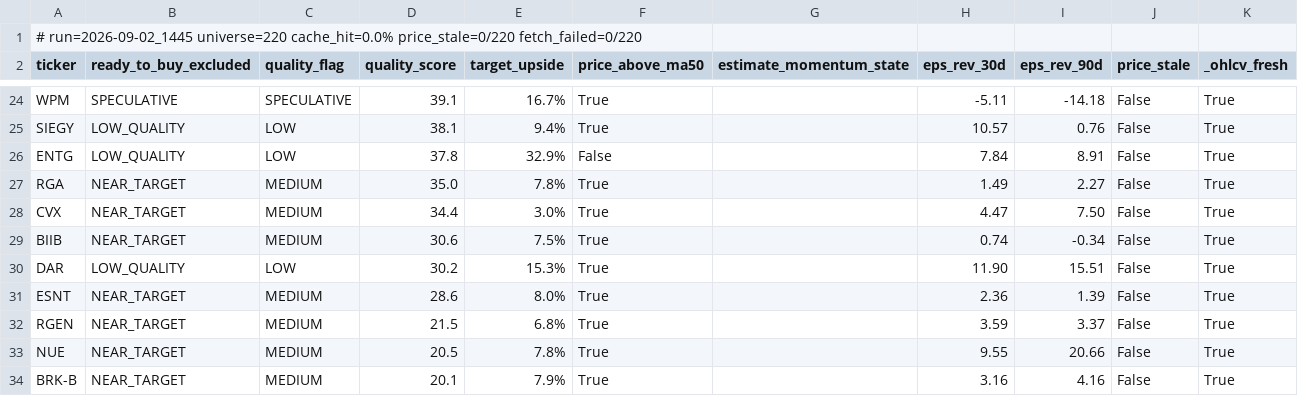
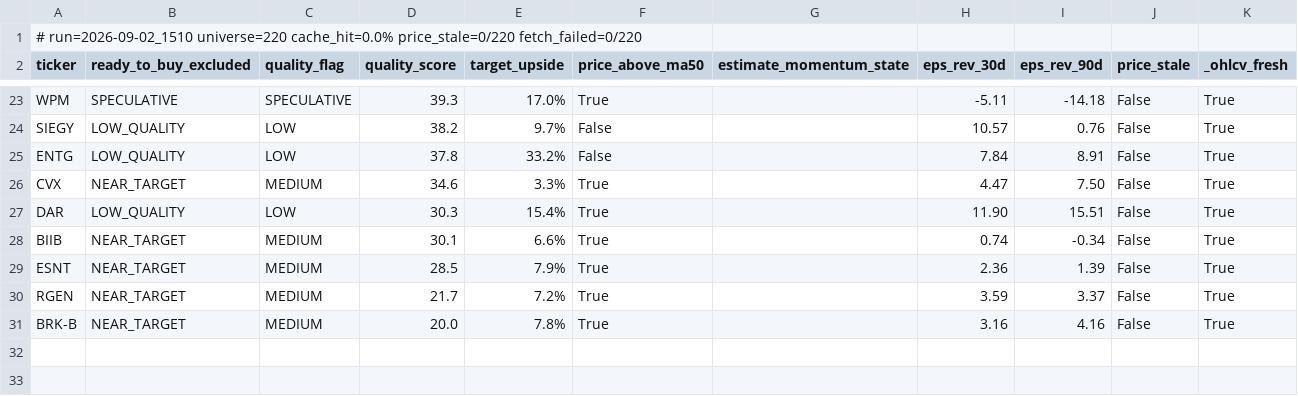
Before and after one commit to uvam3boy-stack/hunter-sk9m3xf7q2, a CSV file: latest_excluded.csv, drawn as a sheet; only a part is shown, gaps mark what is left out; removed rows and columns are numbered as before the commit, all else as after; the diff covers the shown part only; the diff names each change by its address in the sheet, - before the commit and + after, or states it on an @@ line.

```diff
--- a/latest_excluded.csv
+++ b/latest_excluded.csv
-A1 (ticker): # run=2026-09-02_1445 universe=220 cache_hit=0.0%…
+A1 (ticker): # run=2026-09-02_1510 universe=220 cache_hit=0.0%…
-D23 (quality_score): 39.1
+D23 (quality_score): 39.3
-E23 (target_upside): 16.7%
+E23 (target_upside): 17.0%
-D24 (quality_score): 38.1
+D24 (quality_score): 38.2
-E24 (target_upside): 9.4%
+E24 (target_upside): 9.7%
-F24 (price_above_ma50): True
+F24 (price_above_ma50): False
-E25 (target_upside): 32.9%
+E25 (target_upside): 33.2%
-row 27: RGA | NEAR_TARGET | MEDIUM | 35.0 | 7.8% | True |  | 1.49 | 2.27 | False | True
-D26 (quality_score): 34.4
+D26 (quality_score): 34.6
-E26 (target_upside): 3.0%
+E26 (target_upside): 3.3%
-row 29: BIIB | NEAR_TARGET | MEDIUM | 30.6 | 7.5% | True |  | 0.74 | -0.34 | False | True
-D27 (quality_score): 30.2
+D27 (quality_score): 30.3
-E27 (target_upside): 15.3%
+E27 (target_upside): 15.4%
+row 28: BIIB | NEAR_TARGET | MEDIUM | 30.1 | 6.6% | True |  | 0.74 | -0.34 | False | True
-D29 (quality_score): 28.6
+D29 (quality_score): 28.5
-E29 (target_upside): 8.0%
+E29 (target_upside): 7.9%
-D30 (quality_score): 21.5
+D30 (quality_score): 21.7
-E30 (target_upside): 6.8%
+E30 (target_upside): 7.2%
-row 33: NUE | NEAR_TARGET | MEDIUM | 20.5 | 7.8% | True |  | 9.55 | 20.66 | False | True
-D31 (quality_score): 20.1
+D31 (quality_score): 20.0
-E31 (target_upside): 7.9%
+E31 (target_upside): 7.8%
```
Also changed, not shown: 2 added rows, 3 removed rows and 28 edited cells elsewhere in this file, latest.csv, latest_quality_turns.csv, 2 other files.
